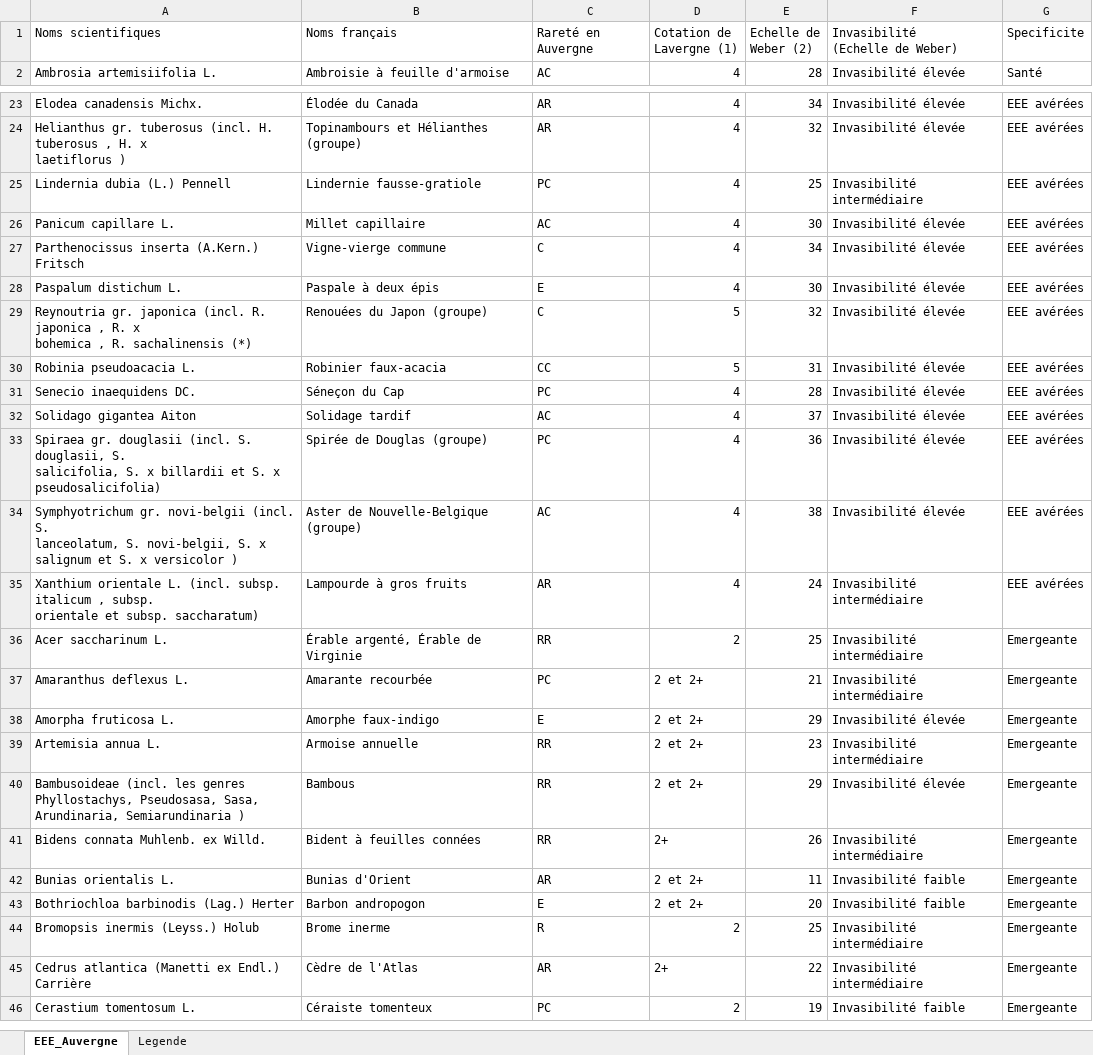
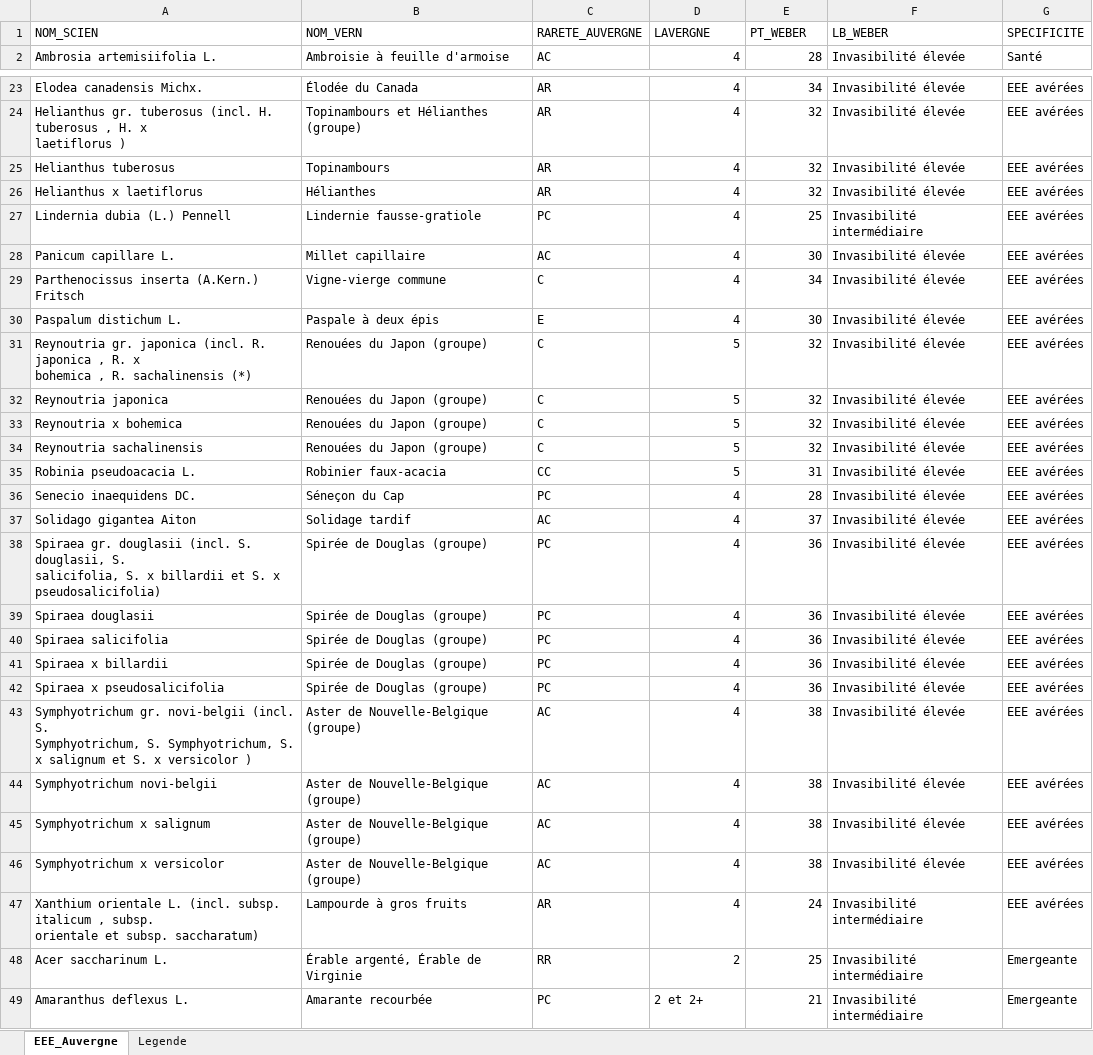
Before and after one commit to augustinsoulard/BDD_FLORE_CONSTRUCT, an Excel workbook: EEE/AuRA/EEE_Auvergne.xlsx, sheet EEE_Auvergne, drawn as a sheet; only a part is shown, gaps mark what is left out; the shorter side is filled out with more unchanged rows; values as stored, in another font and other column widths than the file's, no borders; removed rows and columns are numbered as before the commit, all else as after; ↵ is a line break in a cell; the diff covers the shown part only; the diff names each change by its address in the sheet, - before the commit and + after, or states it on an @@ line.

```diff
--- a/EEE/AuRA/EEE_Auvergne.xlsx (sheet EEE_Auvergne)
+++ b/EEE/AuRA/EEE_Auvergne.xlsx (sheet EEE_Auvergne)
-row 1: Noms scientifiques | Noms français | Rareté en ↵ Auvergne | Cotation de ↵ Lavergne (1) | Echelle de ↵ Weber (2) | Invasibilité ↵ (Echelle de Weber) | Specificite
+row 1: NOM_SCIEN | NOM_VERN | RARETE_AUVERGNE | LAVERGNE | PT_WEBER | LB_WEBER | SPECIFICITE
+row 25: Helianthus tuberosus | Topinambours | AR | 4 | 32 | Invasibilité élevée | EEE avérées
+row 26: Helianthus x laetiflorus | Hélianthes | AR | 4 | 32 | Invasibilité élevée | EEE avérées
+row 32: Reynoutria japonica | Renouées du Japon (groupe) | C | 5 | 32 | Invasibilité élevée | EEE avérées
+row 33: Reynoutria x bohemica | Renouées du Japon (groupe) | C | 5 | 32 | Invasibilité élevée | EEE avérées
+row 34: Reynoutria sachalinensis | Renouées du Japon (groupe) | C | 5 | 32 | Invasibilité élevée | EEE avérées
+row 39: Spiraea douglasii | Spirée de Douglas (groupe) | PC | 4 | 36 | Invasibilité élevée | EEE avérées
+row 40: Spiraea salicifolia | Spirée de Douglas (groupe) | PC | 4 | 36 | Invasibilité élevée | EEE avérées
+row 41: Spiraea x billardii | Spirée de Douglas (groupe) | PC | 4 | 36 | Invasibilité élevée | EEE avérées
+row 42: Spiraea x pseudosalicifolia | Spirée de Douglas (groupe) | PC | 4 | 36 | Invasibilité élevée | EEE avérées
-A43: …(incl. S. ↵ lanceolatum, S. novi-belgii, S. x…
+A43: …(incl. S. ↵ Symphyotrichum, S. Symphyotrichum, S. x…
+row 44: Symphyotrichum novi-belgii | Aster de Nouvelle-Belgique (groupe) | AC | 4 | 38 | Invasibilité élevée | EEE avérées
+row 45: Symphyotrichum x salignum | Aster de Nouvelle-Belgique (groupe) | AC | 4 | 38 | Invasibilité élevée | EEE avérées
+row 46: Symphyotrichum x versicolor | Aster de Nouvelle-Belgique (groupe) | AC | 4 | 38 | Invasibilité élevée | EEE avérées
```
Also changed, not shown: 2 added rows and 4 edited cells elsewhere in this sheet, EEE/AuRA/EEE_Rhone-Alpes.xlsx, PHENOLOGIE/Phenologie_florePatri_PACA.xlsx, 3 other files.
